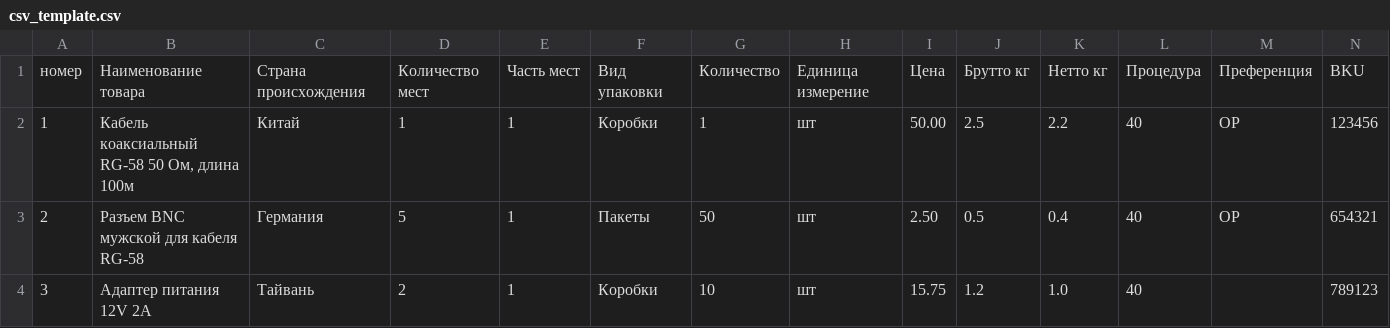
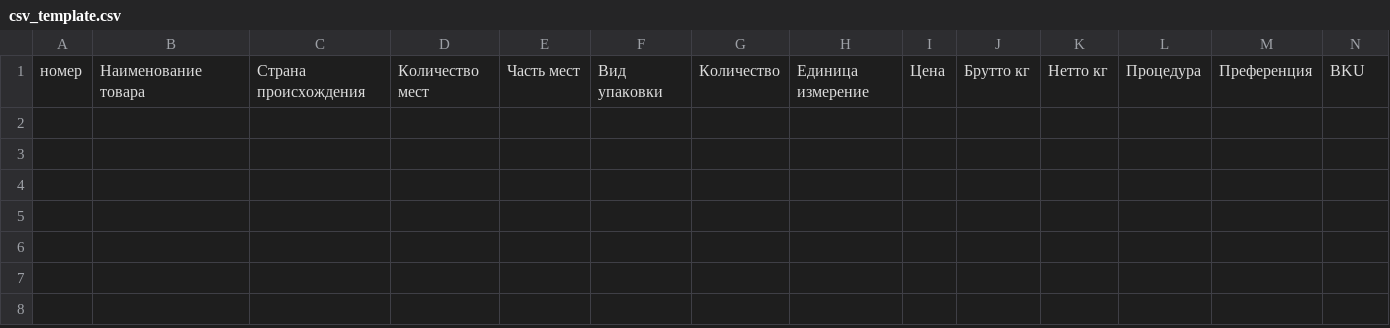
Before and after one commit to hbs-1991/XM-Port-Tm, a CSV file: apps/api/src/templates/csv_template.csv, drawn as a sheet; only a part is shown; rows hold the shown columns only; the diff names each change by its address in the sheet, - before the commit and + after, or states it on an @@ line.

```diff
--- a/apps/api/src/templates/csv_template.csv
+++ b/apps/api/src/templates/csv_template.csv
-row 2: 1 | Кабель коаксиальный RG-58 50 Ом, длина 100м | Китай | 1 | 1 | Коробки | 1 | шт | 50.00 | 2.5 | 2.2 | 40 | ОР | 123456
-row 3: 2 | Разъем BNC мужской для кабеля RG-58 | Германия | 5 | 1 | Пакеты | 50 | шт | 2.50 | 0.5 | 0.4 | 40 | ОР | 654321
-row 4: 3 | Адаптер питания 12V 2A | Тайвань | 2 | 1 | Коробки | 10 | шт | 15.75 | 1.2 | 1.0 | 40 |  | 789123
```
Also changed, not shown: 7 other files.
